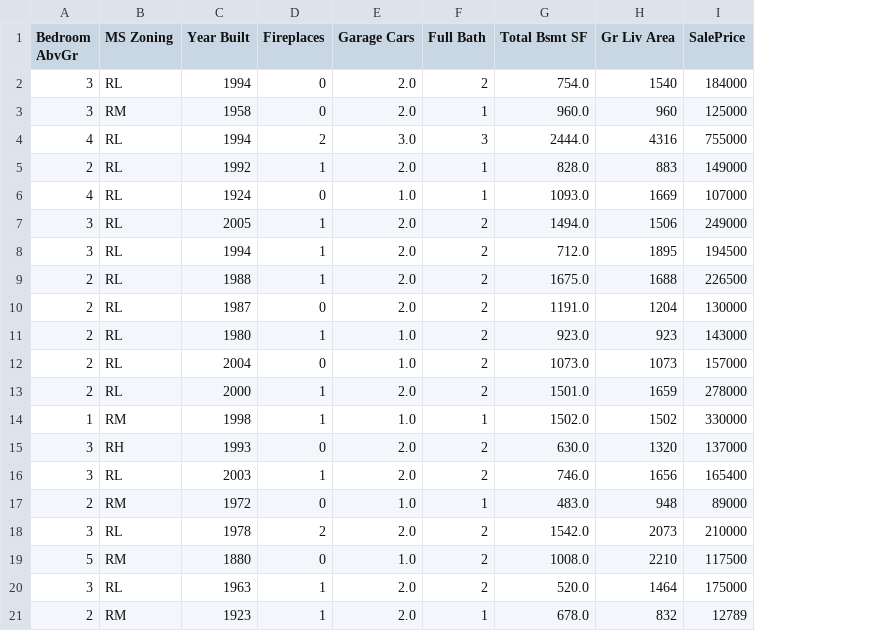
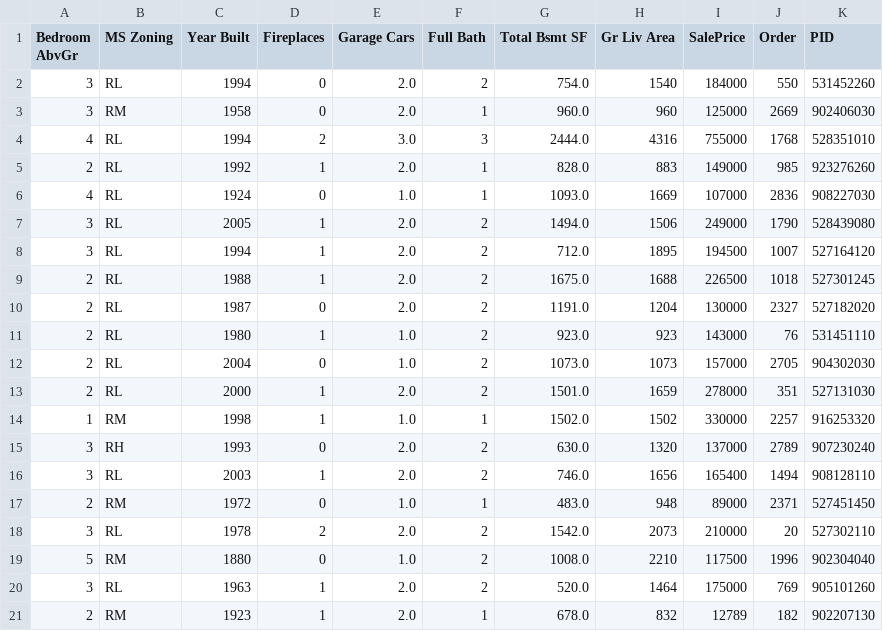
Before and after one commit to Guoziyang27/guoziyang27.github.io, a CSV file: assets/csv/survey_training_data.csv, drawn as a sheet; the diff names each change by its address in the sheet, - before the commit and + after, or states it on an @@ line.

```diff
--- a/assets/csv/survey_training_data.csv
+++ b/assets/csv/survey_training_data.csv
+column J (Order), rows 2-21: 550 | 2669 | 1768 | 985 | 2836 | 1790 | 1007 | 1018 | 2327 | 76 | 2705 | 351 | 2257 | 2789 | 1494 | 2371 | 20 | 1996 | 769 | 182
+column K (PID), rows 2-21: 531452260 | 902406030 | 528351010 | 923276260 | 908227030 | 528439080 | 527164120 | 527301245 | 527182020 | 531451110 | 904302030 | 527131030 | 916253320 | 907230240 | 908128110 | 527451450 | 527302110 | 902304040 | 905101260 | 902207130
```
Also changed, not shown: 1 other file.
